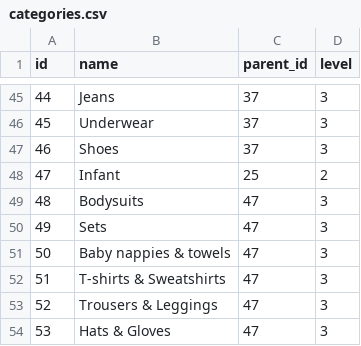
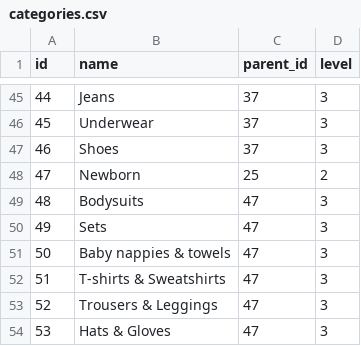
Before and after one commit to ur-abra-market/abra_back, a CSV file: population/loaders/csv/categories.csv, drawn as a sheet; only a part is shown, gaps mark what is left out.

Commit message:
edit csv for category population: change Infant to Newborn

```diff
--- a/population/loaders/csv/categories.csv
+++ b/population/loaders/csv/categories.csv
@@ -47,3 +47,3 @@
 46,Shoes,37,3
-47,Infant,25,2
+47,Newborn,25,2
 48,Bodysuits,47,3
```
